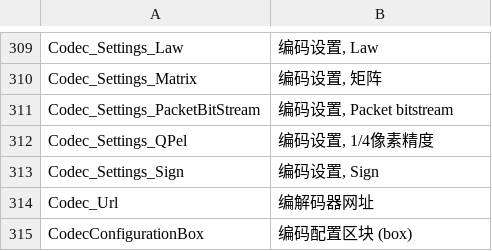
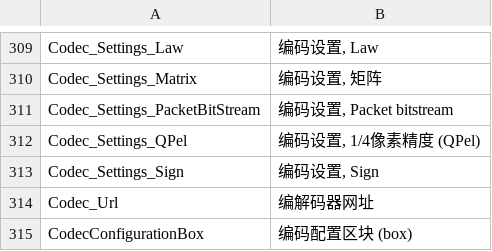
Before and after one commit to MediaArea/MediaInfo, a CSV file: Source/Resource/Plugin/Language/zh-CN.csv, drawn as a sheet; only a part is shown, gaps mark what is left out.

Commit message:
Update zh-CN.csv

```diff
--- a/Source/Resource/Plugin/Language/zh-CN.csv
+++ b/Source/Resource/Plugin/Language/zh-CN.csv
@@ -311,3 +311,3 @@ Codec_Settings_Matrix;编码设置, 矩阵
 Codec_Settings_PacketBitStream;编码设置, Packet bitstream
-Codec_Settings_QPel;编码设置, 1/4像素精度
+Codec_Settings_QPel;编码设置, 1/4像素精度 (QPel)
 Codec_Settings_Sign;编码设置, Sign
```
